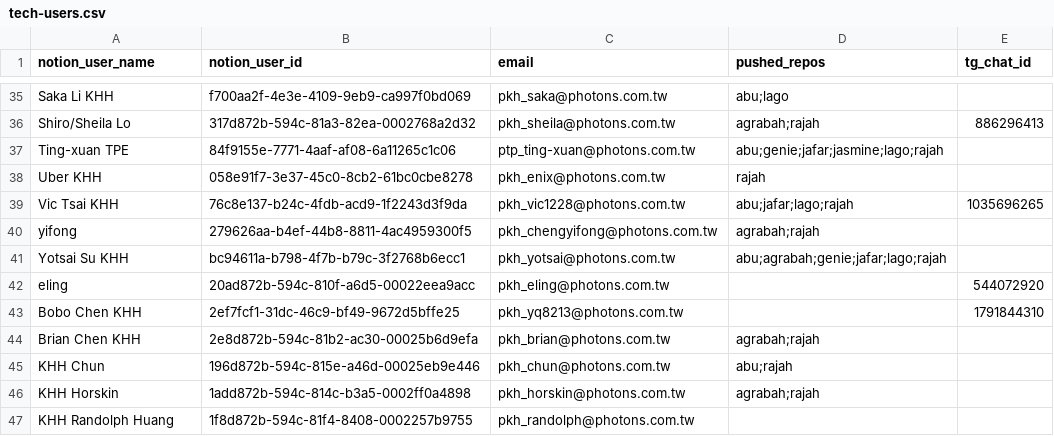
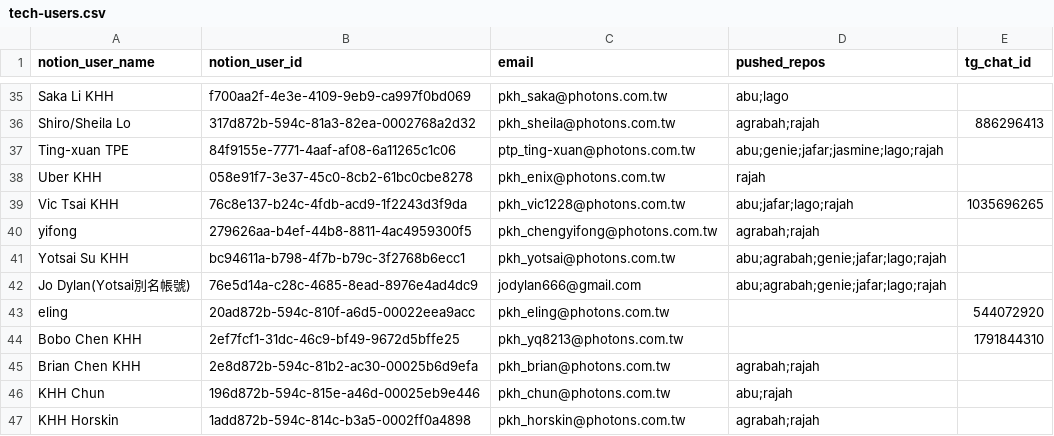
Before and after one commit to samjp6jp69898/aladdin_ai, a CSV file: commands/create-mr/references/tech-users.csv, drawn as a sheet; only a part is shown, gaps mark what is left out; the shorter side is filled out with more unchanged rows; the diff names each change by its address in the sheet, - before the commit and + after, or states it on an @@ line.

```diff
--- a/commands/create-mr/references/tech-users.csv
+++ b/commands/create-mr/references/tech-users.csv
+row 42: Jo Dylan(Yotsai別名帳號) | 76e5d14a-c28c-4685-8ead-8976e4ad4dc9 | jodylan666@gmail.com | abu;agrabah;genie;jafar;lago;rajah
```
Also changed, not shown: 39 other files.
